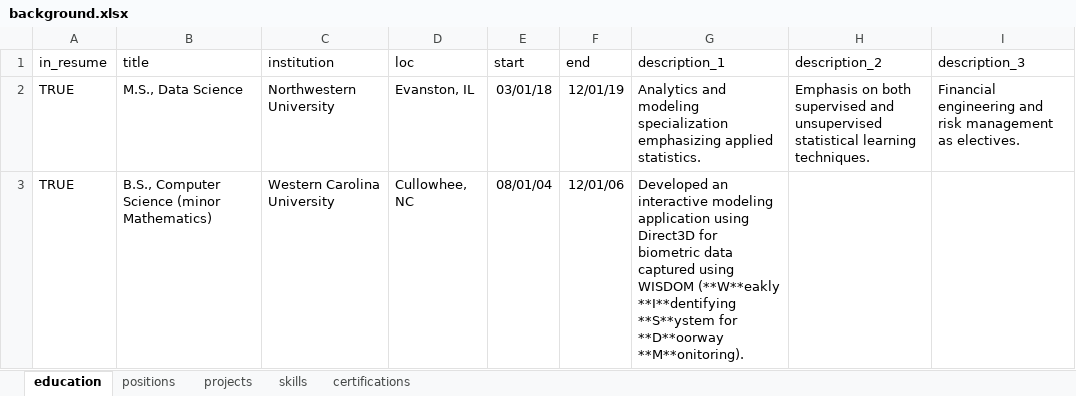
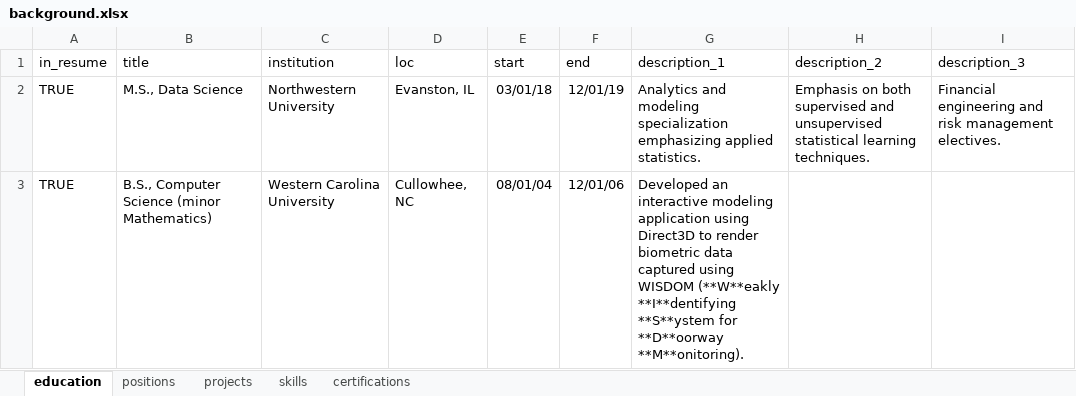
Before and after one commit to bmoretz/Curriculum-Vitae, an Excel workbook: background.xlsx, sheet education, drawn as a sheet; values as stored, in another font and other column widths than the file's, no borders; the diff names each change by its address in the sheet, - before the commit and + after, or states it on an @@ line.

```diff
--- a/background.xlsx (sheet education)
+++ b/background.xlsx (sheet education)
-I2 (description_3): …risk management as electives.
+I2 (description_3): …risk management electives.
-G3 (description_1): …using Direct3D for biometric data…
+G3 (description_1): …using Direct3D to render biometric data…
```
Also changed, not shown: sheet projects, sheet positions, 4 other files.
